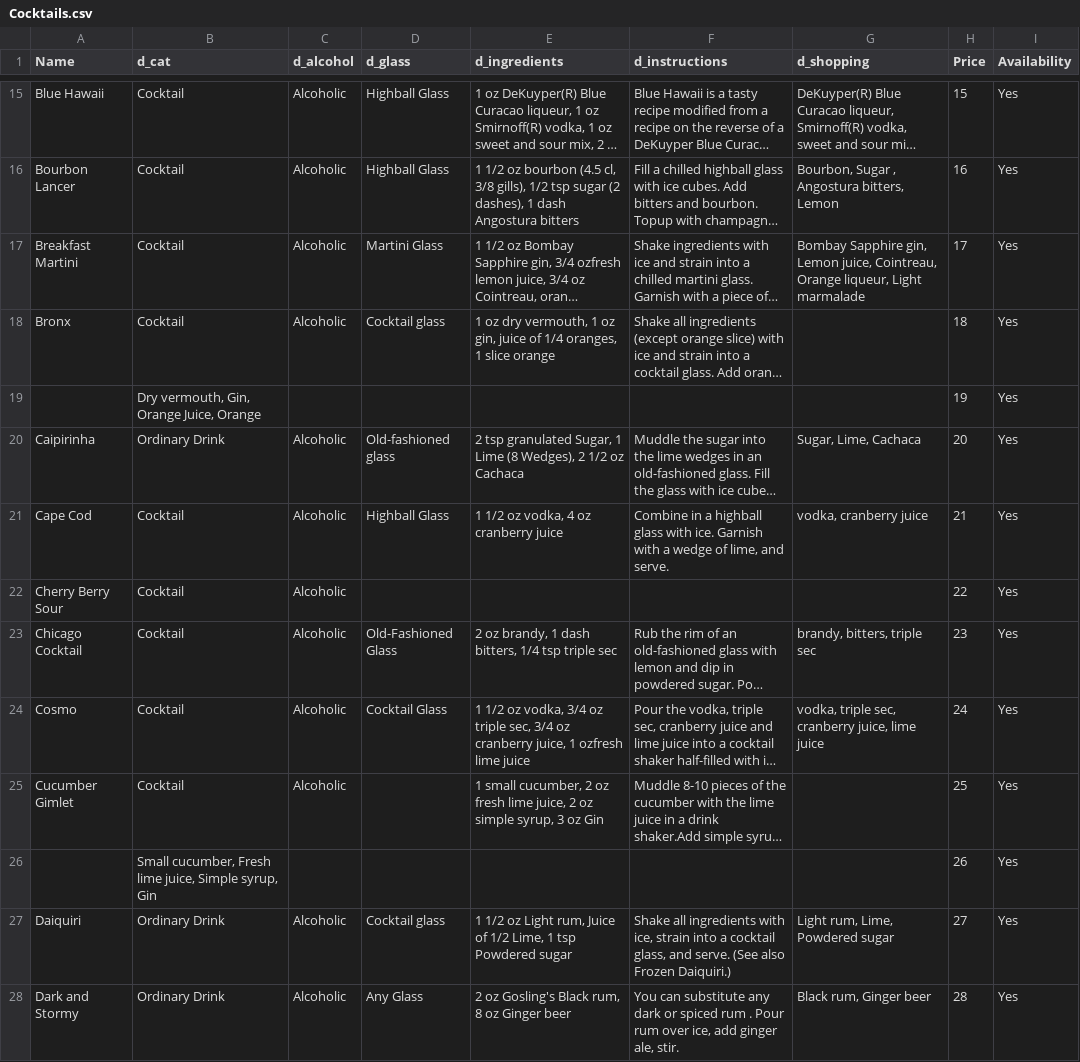
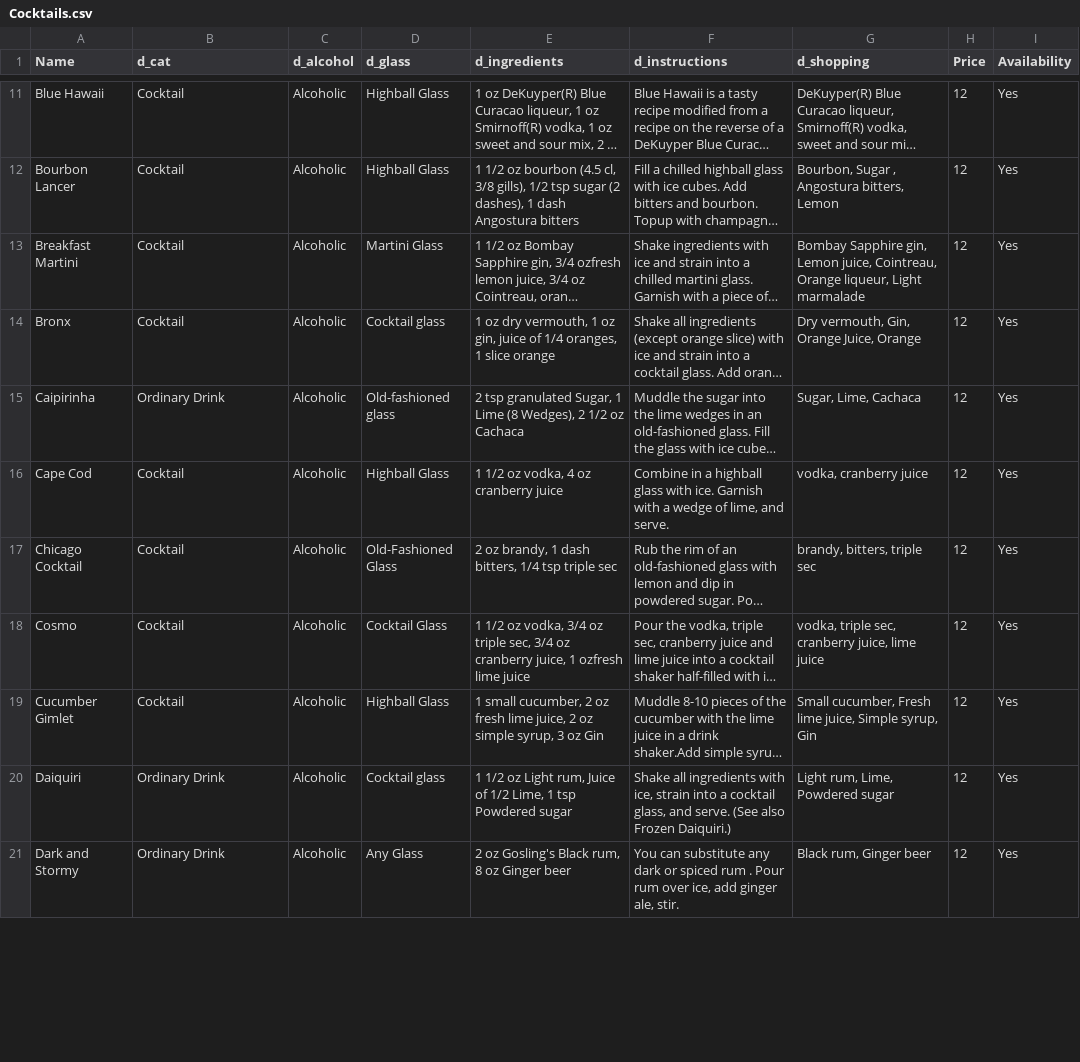
Before and after one commit to KhanTengri/bartsy-venue-android, a CSV file: assets/Cocktails.csv, drawn as a sheet; only a part is shown, gaps mark what is left out; long unchanged cells end in …; removed rows and columns are numbered as before the commit, all else as after; the diff covers the shown part only; the diff names each change by its address in the sheet, - before the commit and + after, or states it on an @@ line.

Commit message:
Fixed issues in the cocktails list file.
git-svn-id: http://192.168.2.90/svn/bartsy-venue-android/Venue@182 c3b44e55-a100-42f6-9c86-32dbf579054b

```diff
--- a/assets/Cocktails.csv
+++ b/assets/Cocktails.csv
-H11 (Price): 15
+H11 (Price): 12
-H12 (Price): 16
+H12 (Price): 12
-H13 (Price): 17
+H13 (Price): 12
-G14 (d_shopping): (empty)
+G14 (d_shopping): Dry vermouth, Gin, Orange Juice, Orange
-H14 (Price): 18
+H14 (Price): 12
-row 19:  | Dry vermouth, Gin, Orange Juice, Orange |  |  |  |  |  | 19 | Yes
-H15 (Price): 20
+H15 (Price): 12
-H16 (Price): 21
+H16 (Price): 12
-row 22: Cherry Berry Sour | Cocktail | Alcoholic |  |  |  |  | 22 | Yes
-H17 (Price): 23
+H17 (Price): 12
-H18 (Price): 24
+H18 (Price): 12
-D19 (d_glass): (empty)
+D19 (d_glass): Highball Glass
-G19 (d_shopping): (empty)
+G19 (d_shopping): Small cucumber, Fresh lime juice, Simple syrup, Gin
-H19 (Price): 25
+H19 (Price): 12
-row 26:  | Small cucumber, Fresh lime juice, Simple syrup, Gin |  |  |  |  |  | 26 | Yes
-H20 (Price): 27
+H20 (Price): 12
-H21 (Price): 28
+H21 (Price): 12
```
Also changed, not shown: 12 removed rows and 46 edited cells elsewhere in this file.
